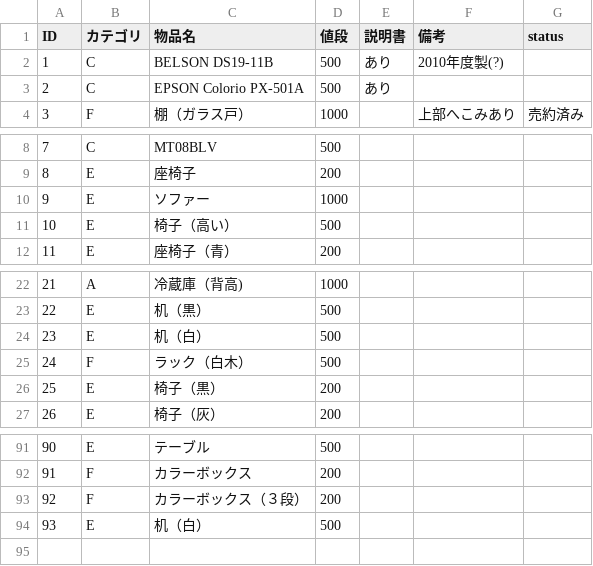
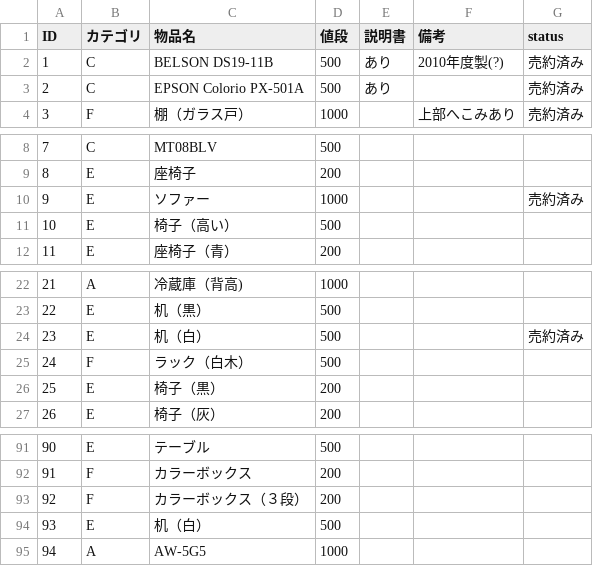
Before and after one commit to Omochice/reuse2020, a CSV file: data.csv, drawn as a sheet; only a part is shown, gaps mark what is left out; the diff covers the shown part only.

```diff
--- a/data.csv
+++ b/data.csv
@@ -1,4 +1,4 @@
 ID,カテゴリ,物品名,値段,説明書,備考,status
-1,C,BELSON DS19-11B,500,あり,2010年度製(?),
-2,C,EPSON Colorio PX-501A,500,あり,,
+1,C,BELSON DS19-11B,500,あり,2010年度製(?),売約済み
+2,C,EPSON Colorio PX-501A,500,あり,,売約済み
 3,F,棚（ガラス戸）,1000,,上部へこみあり,売約済み
@@ -9,3 +9,3 @@ ID,カテゴリ,物品名,値段,説明書,備考,status
 8,E,座椅子,200,,,
-9,E,ソファー,1000,,,
+9,E,ソファー,1000,,,売約済み
 10,E,椅子（高い）,500,,,
@@ -23,3 +23,3 @@ ID,カテゴリ,物品名,値段,説明書,備考,status
 22,E,机（黒）,500,,,
-23,E,机（白）,500,,,
+23,E,机（白）,500,,,売約済み
 24,F,ラック（白木）,500,,,
@@ -94 +94,2 @@ ID,カテゴリ,物品名,値段,説明書,備考,status
 93,E,机（白）,500,,,
+94,A,AW-5G5,1000,,,
```
Also changed, not shown: 9 edited cells elsewhere in this file, 2 other files.
